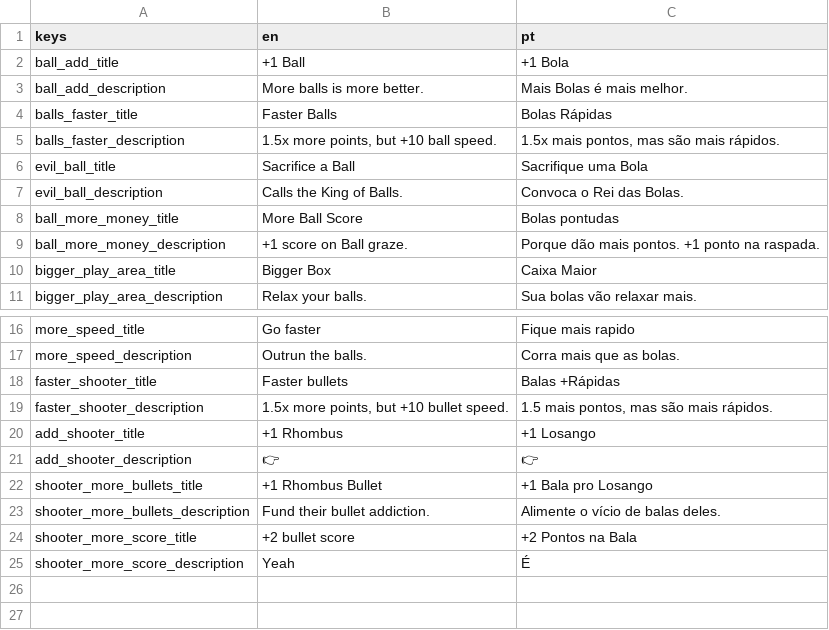
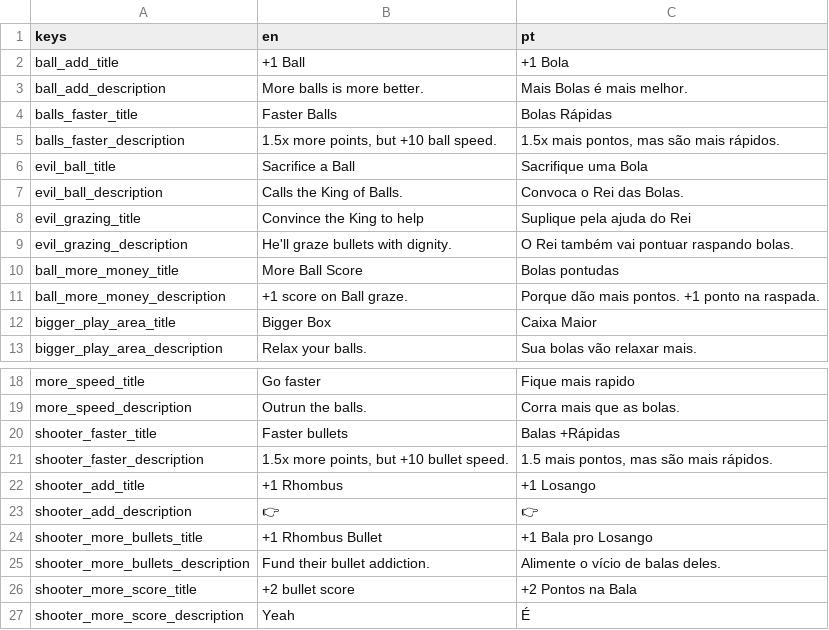
Before and after one commit to leofarias-cpu/brain-game-jam-incremental, a CSV file: assets/translation/translation.csv, drawn as a sheet; only a part is shown, gaps mark what is left out.

Commit message:
feat: buttons update on translation change, fix background gradient reset not setting flipped

```diff
--- a/assets/translation/translation.csv
+++ b/assets/translation/translation.csv
@@ -7,2 +7,4 @@ evil_ball_title,Sacrifice a Ball,Sacrifique uma Bola
 evil_ball_description,Calls the King of Balls.,Convoca o Rei das Bolas.
+evil_grazing_title,Convince the King to help,Suplique pela ajuda do Rei
+evil_grazing_description,He'll graze bullets with dignity.,O Rei também vai pontuar raspando bolas.
 ball_more_money_title,More Ball Score,Bolas pontudas
@@ -17,6 +19,6 @@ more_speed_title,Go faster,Fique mais rapido
 more_speed_description,Outrun the balls.,Corra mais que as bolas.
-faster_shooter_title,Faster bullets,Balas +Rápidas
-faster_shooter_description,"1.5x more points, but +10 bullet speed.","1.5 mais pontos, mas são mais rápidos."
-add_shooter_title, +1 Rhombus, +1 Losango
-add_shooter_description,👉,👉
+shooter_faster_title,Faster bullets,Balas +Rápidas
+shooter_faster_description,"1.5x more points, but +10 bullet speed.","1.5 mais pontos, mas são mais rápidos."
+shooter_add_title, +1 Rhombus, +1 Losango
+shooter_add_description,👉,👉
 shooter_more_bullets_title, +1 Rhombus Bullet, +1 Bala pro Losango
```
Also changed, not shown: assets/translation/Incremental Game Upgrades - Página1.csv, 20 other files.
